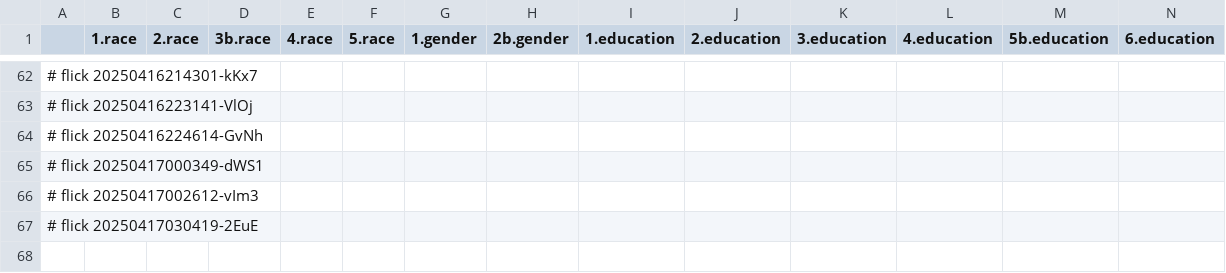
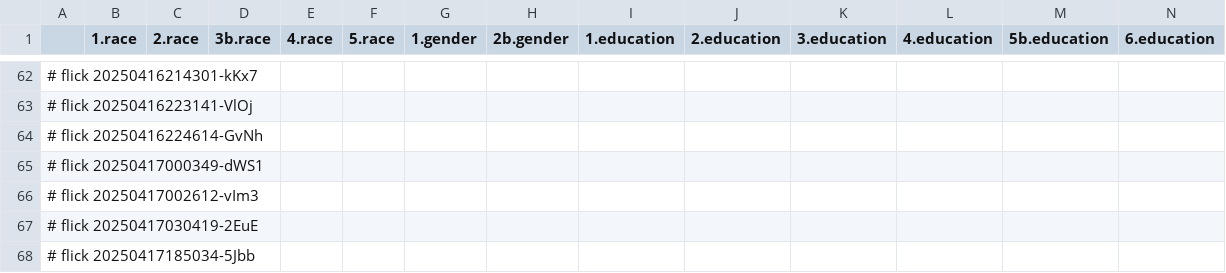
Before and after one commit to abikesa/dummy, a CSV file: kitabo/ensi/testbin/test3/assets/csv/mort_var_overall.csv, drawn as a sheet; only a part is shown, gaps mark what is left out; rows hold the shown columns only; the diff names each change by its address in the sheet, - before the commit and + after, or states it on an @@ line.

Commit message:
kitabo/ensi/testbin/test3/assets/csv/mort_var_overall.csv

```diff
--- a/kitabo/ensi/testbin/test3/assets/csv/mort_var_overall.csv
+++ b/kitabo/ensi/testbin/test3/assets/csv/mort_var_overall.csv
+row 68: # flick 20250417185034-5Jbb
```
